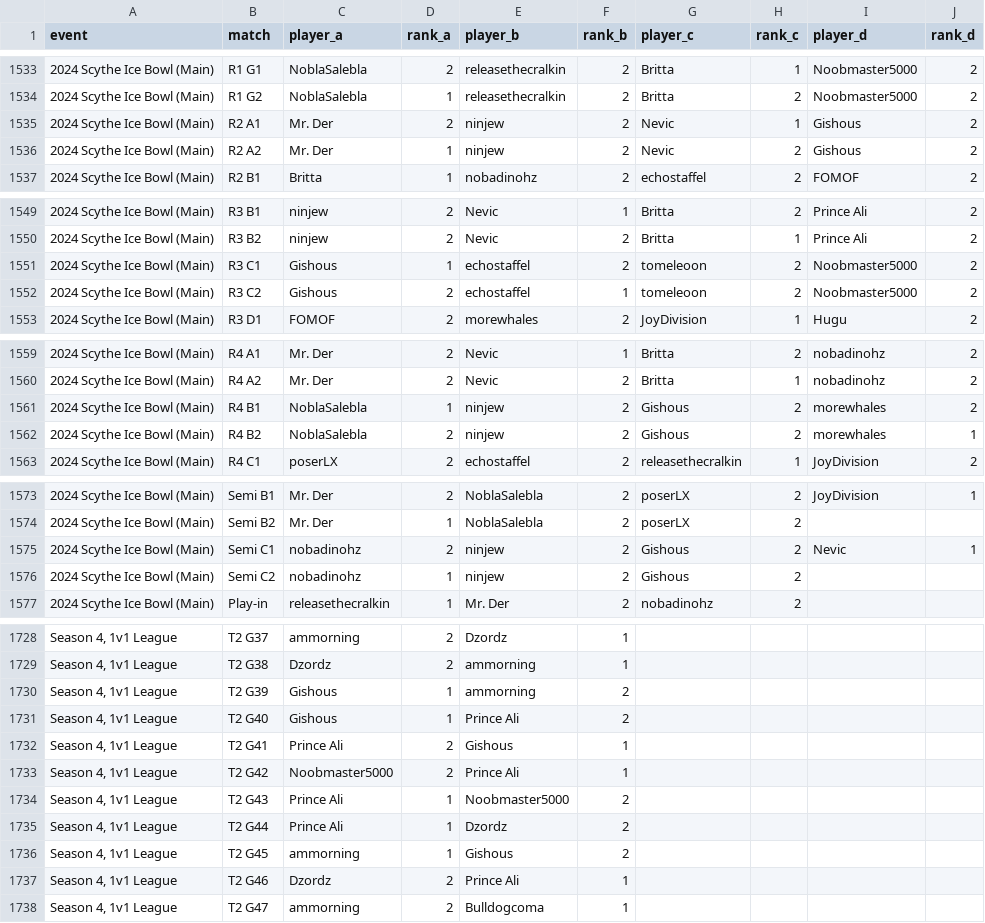
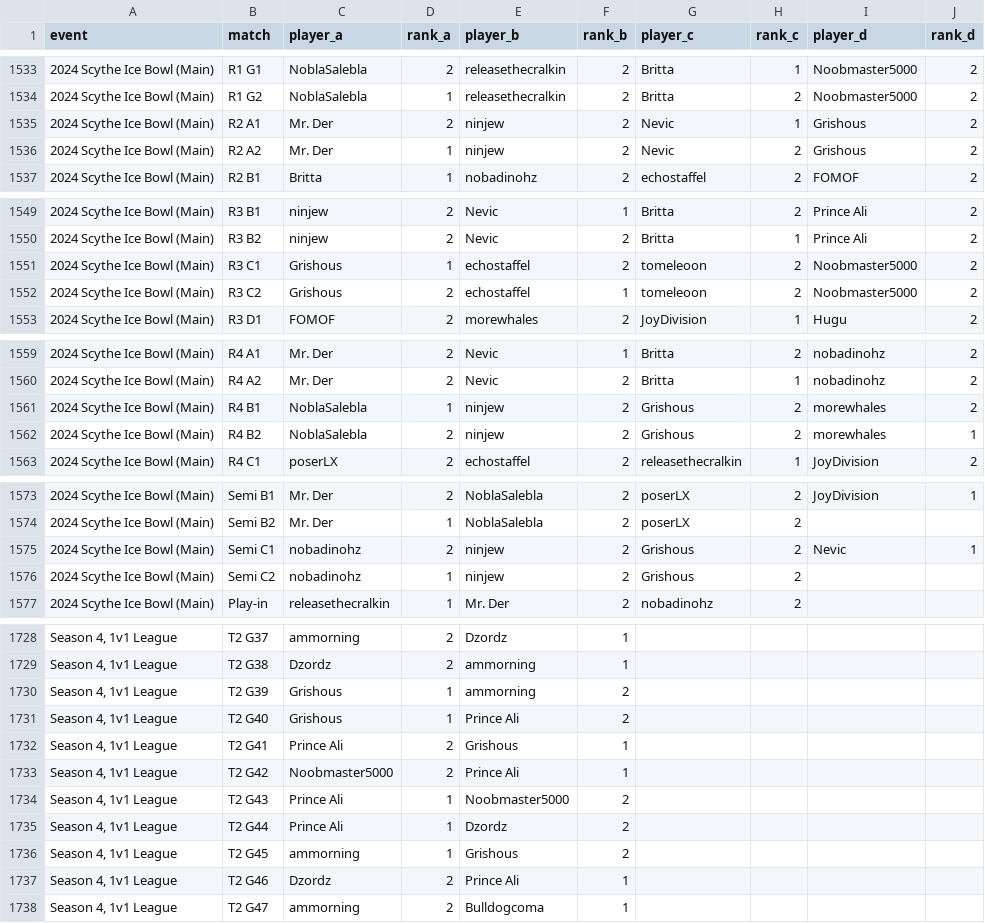
Before and after one commit to nrsimonelli/python-openskill, a CSV file: values.csv, drawn as a sheet; only a part is shown, gaps mark what is left out; the diff covers the shown part only; the diff names each change by its address in the sheet, - before the commit and + after, or states it on an @@ line.

```diff
--- a/values.csv
+++ b/values.csv
-I1535:I1536 (player_d): Gishous
+I1535:I1536 (player_d): Grishous
-C1551:C1552 (player_a): Gishous
+C1551:C1552 (player_a): Grishous
-G1561:G1562 (player_c): Gishous
+G1561:G1562 (player_c): Grishous
-G1575:G1576 (player_c): Gishous
+G1575:G1576 (player_c): Grishous
-C1730:C1731 (player_a): Gishous
+C1730:C1731 (player_a): Grishous
-E1732 (player_b): Gishous
+E1732 (player_b): Grishous
-E1736 (player_b): Gishous
+E1736 (player_b): Grishous
```
Also changed, not shown: 14 edited cells elsewhere in this file, 6 other files.
